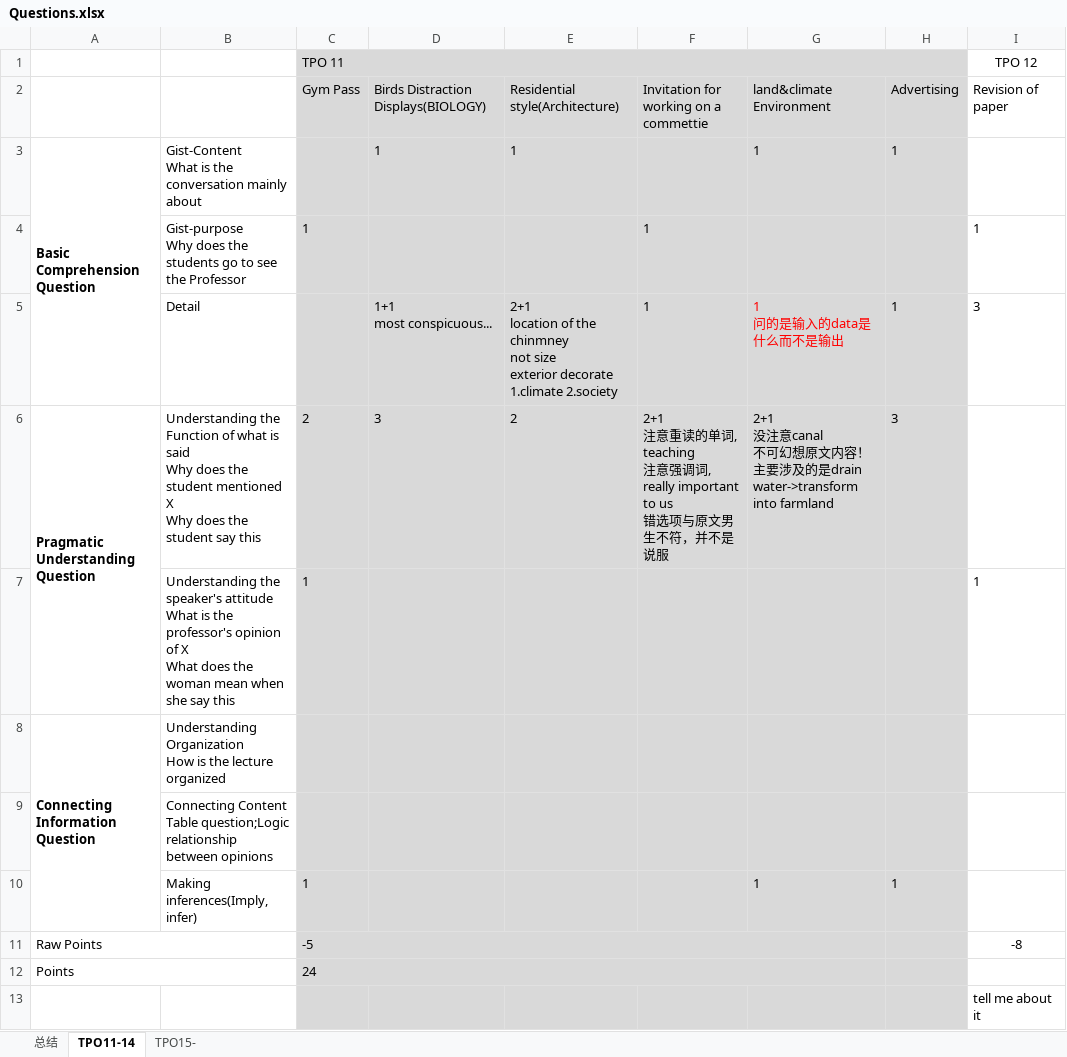
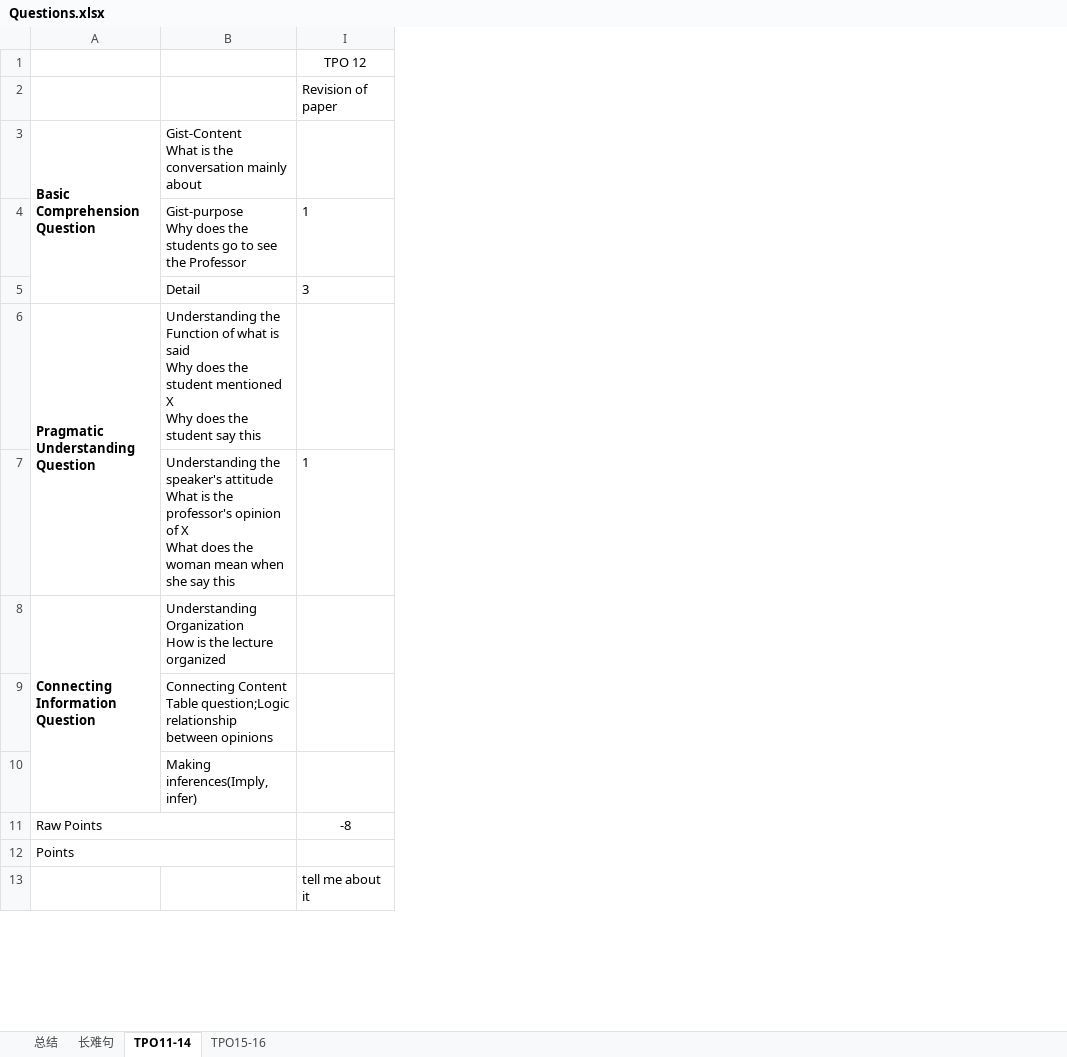
Before and after one commit to LIYunzhe1408/TOEFL, an Excel workbook: Listening/Questions.xlsx, sheet TPO11-14, drawn as a sheet; only a part is shown; values as stored, in another font and other column widths than the file's, no borders; ↵ is a line break in a cell; the diff names each change by its address in the sheet, - before the commit and + after, or states it on an @@ line.

```diff
--- a/Listening/Questions.xlsx (sheet TPO11-14)
+++ b/Listening/Questions.xlsx (sheet TPO11-14)
-sheet tab: TPO15-
+sheet tab: TPO15-16
+sheet tab: 长难句
@@ column C hidden, rows 1-12: TPO 11 | Gym Pass |  | 1 |  | 2 | 1 |  |  | 1 | -5 | 24 @@
@@ column D hidden, rows 2-6: Birds Distraction Displays(BIOLOGY) | 1 |  | 1+1 ↵ most conspicuous... | 3 @@
@@ column E hidden, rows 2-6: Residential style(Architecture) | 1 |  | 2+1 ↵ location of the chinmney ↵ not size ↵ exterior decorate 1.climate 2.society | 2 @@
@@ column F hidden, rows 2-6: Invitation for working on a commettie |  | 1 | 1 | 2+1 ↵ 注意重读的单词, teaching ↵ 注意强调词, really important to us ↵ 错选项与原文男生不符，并不是说服 @@
@@ column G hidden, rows 2-10: land&climate ↵ Environment | 1 |  | 1 ↵ 问的是输入的data是什么而不是输出 | 2+1 ↵ 没注意canal ↵ 不可幻想原文内容！ ↵ 主要涉及的是drain water->transform into farmland |  |  |  | 1 @@
@@ column H hidden, rows 2-10: Advertising | 1 |  | 1 | 3 |  |  |  | 1 @@
```
Also changed, not shown: sheet 总结, sheet TPO15-16, hidden cells, Reading/Question.xlsx.
